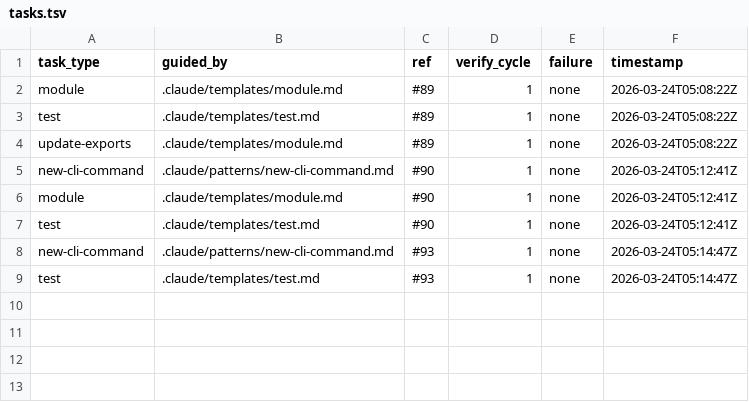
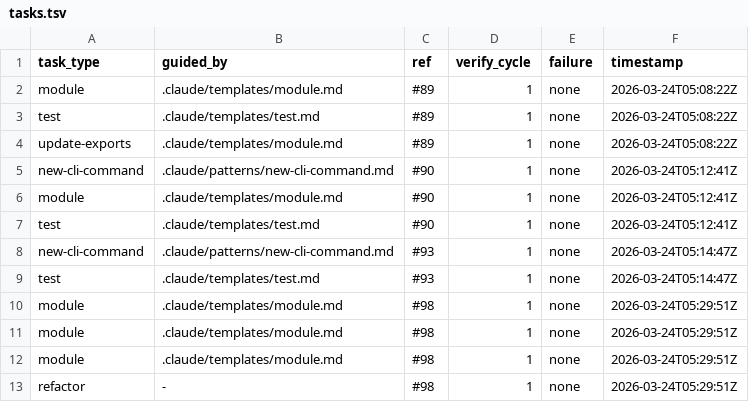
Before and after one commit to johnnyohwishingtree/canductor, a TSV file: .canductor/tasks.tsv, drawn as a sheet.

Commit message:
Extract CLI command handlers into grouped modules (#100)
Move all command handler functions from cli.ts into three modules:
- commands/verify.ts (cmdVerify, cmdScore, cmdLayerTest)
- commands/analytics.ts (cmdStatus, cmdTrend, cmdDiff, cmdBaseline, cmdHistory, cmdInsights, cmdTasks, cmdReport)
- commands/utility.ts (cmdInit, cmdInject, cmdSuggest, cmdContext, cmdResultUpdate, cmdConfigCheck, cmdClean, cmdSkillLint, cmdLayers)

Closes #98

```diff
--- a/.canductor/tasks.tsv
+++ b/.canductor/tasks.tsv
@@ -9 +9,5 @@ new-cli-command	.claude/patterns/new-cli-command.md	#93	1	none	2026-03-24T05:14:
 test	.claude/templates/test.md	#93	1	none	2026-03-24T05:14:47Z
+module	.claude/templates/module.md	#98	1	none	2026-03-24T05:29:51Z
+module	.claude/templates/module.md	#98	1	none	2026-03-24T05:29:51Z
+module	.claude/templates/module.md	#98	1	none	2026-03-24T05:29:51Z
+refactor	-	#98	1	none	2026-03-24T05:29:51Z
```
Also changed, not shown: .canductor/results.tsv, 4 other files.
